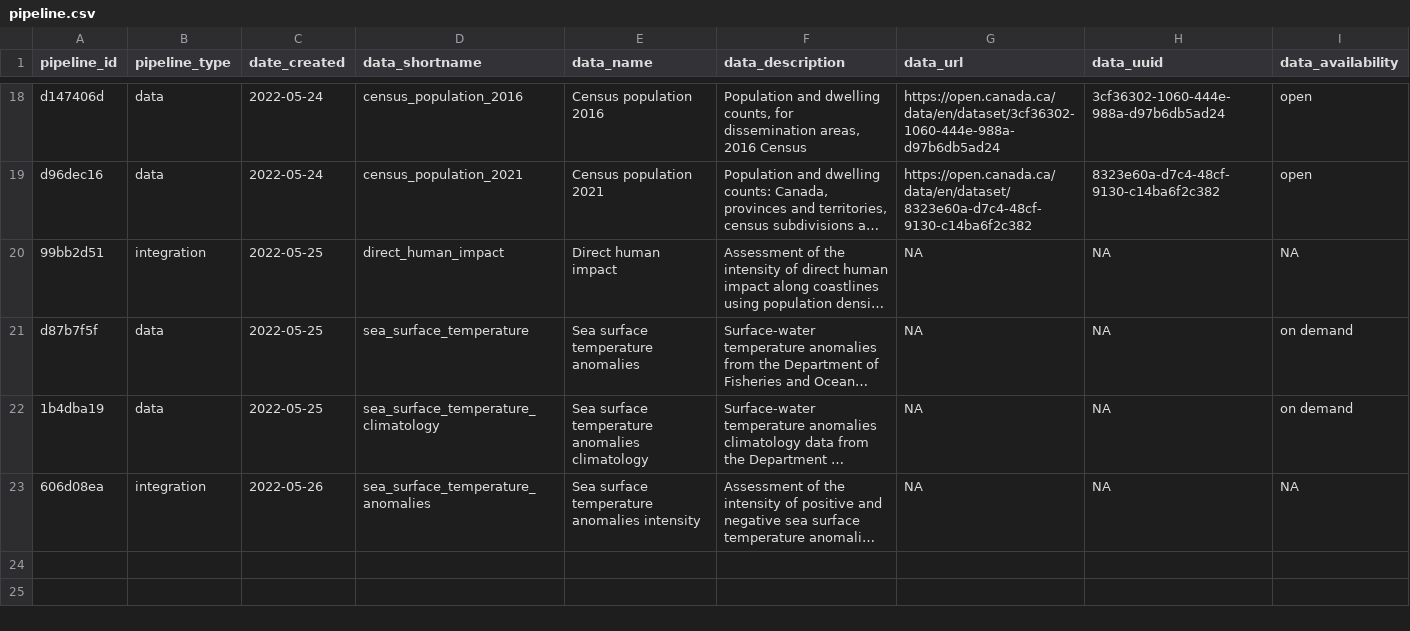
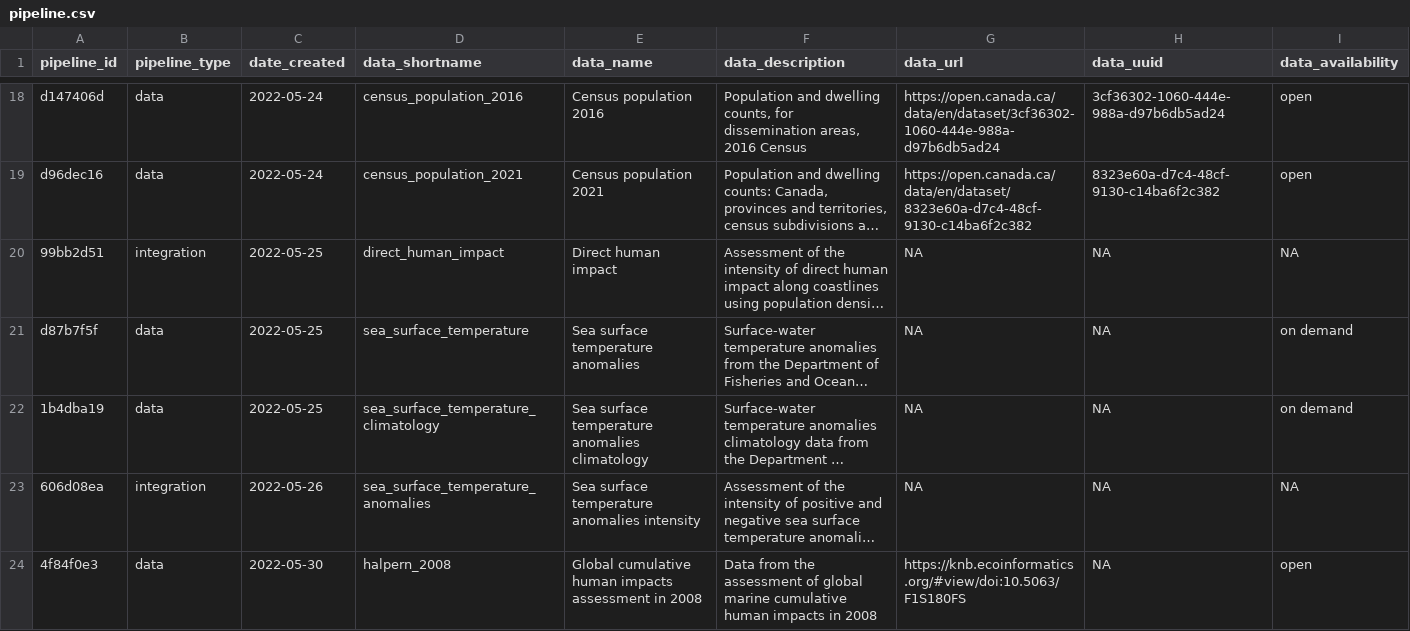
Before and after one commit to Ecosystem-Assessments/pipedat, a CSV file: inst/extdata/pipeline.csv, drawn as a sheet; only a part is shown, gaps mark what is left out; long unchanged cells end in …; the diff names each change by its address in the sheet, - before the commit and + after, or states it on an @@ line.

Commit message:
add halpern 2008 data query

```diff
--- a/inst/extdata/pipeline.csv
+++ b/inst/extdata/pipeline.csv
+row 24: 4f84f0e3 | data | 2022-05-30 | halpern_2008 | Global cumulative human impacts assessment in 2008 | Data from the assessment of global marine cumulative human impacts in 2008 | https://knb.ecoinformatics.org/#view/doi:10.5063/F1S180FS | NA | open
```
Also changed, not shown: inst/extdata/pipeline_citekey.csv, inst/extdata/pipeline_creator.csv, 7 other files.
